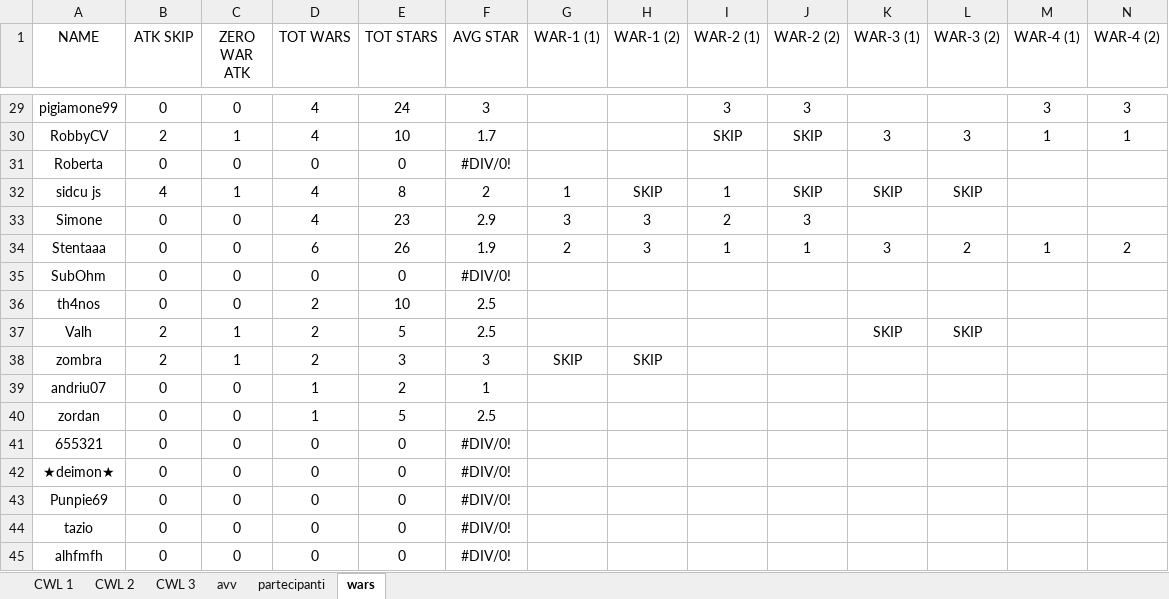
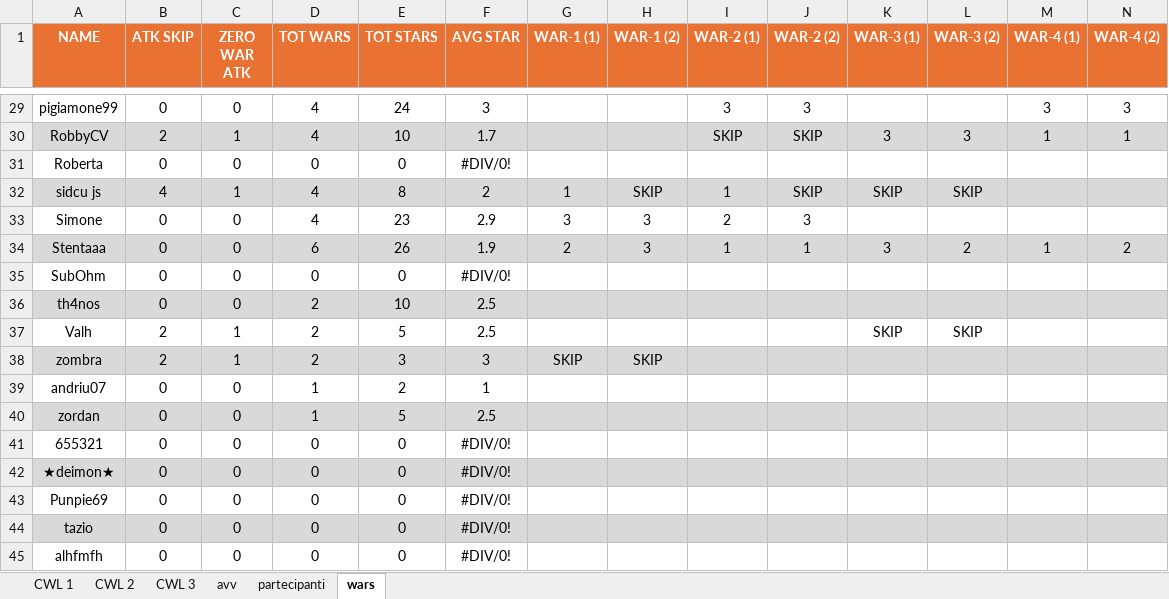
Before and after one commit to piegian99ita/clashMacacos, an Excel workbook: rewards.xlsx, sheet wars, drawn as a sheet; only a part is shown, gaps mark what is left out; values as stored, in another font and other column widths than the file's, no borders; table styles not drawn; the diff covers the shown part only; the diff names each change by its address in the sheet, - before the commit and + after, or states it on an @@ line.

```diff
--- a/rewards.xlsx (sheet wars)
+++ b/rewards.xlsx (sheet wars)
@@ A1:N1 fill: none → #E97132, bold: off → on, text colour: black → #FFFFFF @@
-A30:N30 fill: none
+A30:N30 fill: #D9D9D9
-A32:N32 fill: none
+A32:N32 fill: #D9D9D9
-A34:N34 fill: none
+A34:N34 fill: #D9D9D9
-A36:N36 fill: none
+A36:N36 fill: #D9D9D9
-A38:N38 fill: none
+A38:N38 fill: #D9D9D9
-A40:N40 fill: none
+A40:N40 fill: #D9D9D9
-A42:N42 fill: none
+A42:N42 fill: #D9D9D9
-A44:N44 fill: none
+A44:N44 fill: #D9D9D9
```
Also changed, not shown: cell formats elsewhere in this sheet, cc_cg_events.xlsx.
